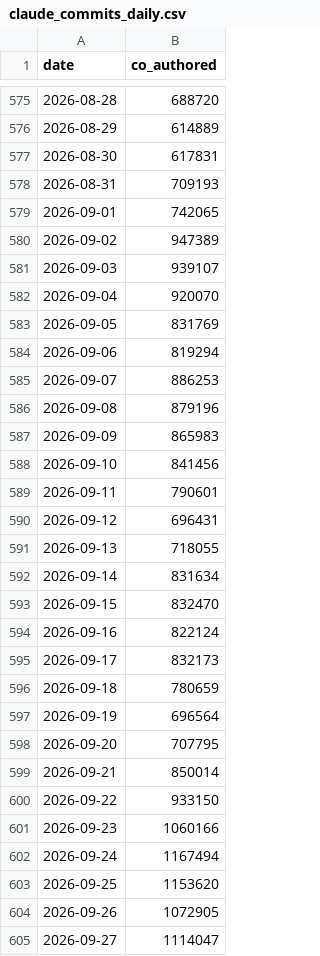
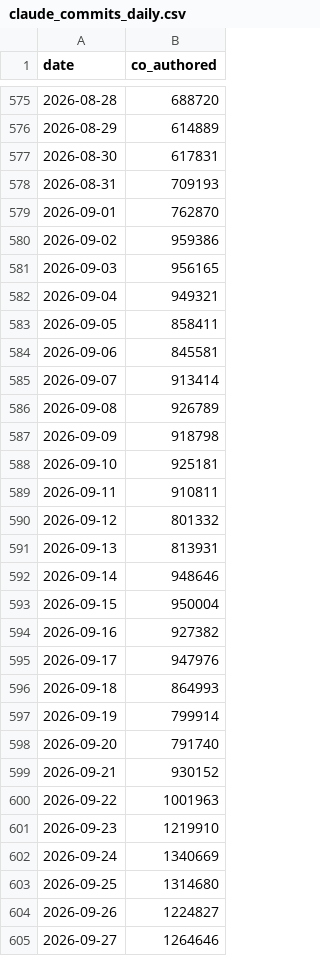
Before and after one commit to AlbGri/claude-github-monitor, a CSV file: data/claude_commits_daily.csv, drawn as a sheet; only a part is shown, gaps mark what is left out; the diff covers the shown part only.

```diff
--- a/data/claude_commits_daily.csv
+++ b/data/claude_commits_daily.csv
@@ -578,28 +578,28 @@ date,co_authored
 2026-08-31,709193
-2026-09-01,742065
-2026-09-02,947389
-2026-09-03,939107
-2026-09-04,920070
-2026-09-05,831769
-2026-09-06,819294
-2026-09-07,886253
-2026-09-08,879196
-2026-09-09,865983
-2026-09-10,841456
-2026-09-11,790601
-2026-09-12,696431
-2026-09-13,718055
-2026-09-14,831634
-2026-09-15,832470
-2026-09-16,822124
-2026-09-17,832173
-2026-09-18,780659
-2026-09-19,696564
-2026-09-20,707795
-2026-09-21,850014
-2026-09-22,933150
-2026-09-23,1060166
-2026-09-24,1167494
-2026-09-25,1153620
-2026-09-26,1072905
-2026-09-27,1114047
+2026-09-01,762870
+2026-09-02,959386
+2026-09-03,956165
+2026-09-04,949321
+2026-09-05,858411
+2026-09-06,845581
+2026-09-07,913414
+2026-09-08,926789
+2026-09-09,918798
+2026-09-10,925181
+2026-09-11,910811
+2026-09-12,801332
+2026-09-13,813931
+2026-09-14,948646
+2026-09-15,950004
+2026-09-16,927382
+2026-09-17,947976
+2026-09-18,864993
+2026-09-19,799914
+2026-09-20,791740
+2026-09-21,930152
+2026-09-22,1001963
+2026-09-23,1219910
+2026-09-24,1340669
+2026-09-25,1314680
+2026-09-26,1224827
+2026-09-27,1264646
```
Also changed, not shown: 1 added row and 14 edited cells elsewhere in this file, data/claude_commits_by_model.csv.
